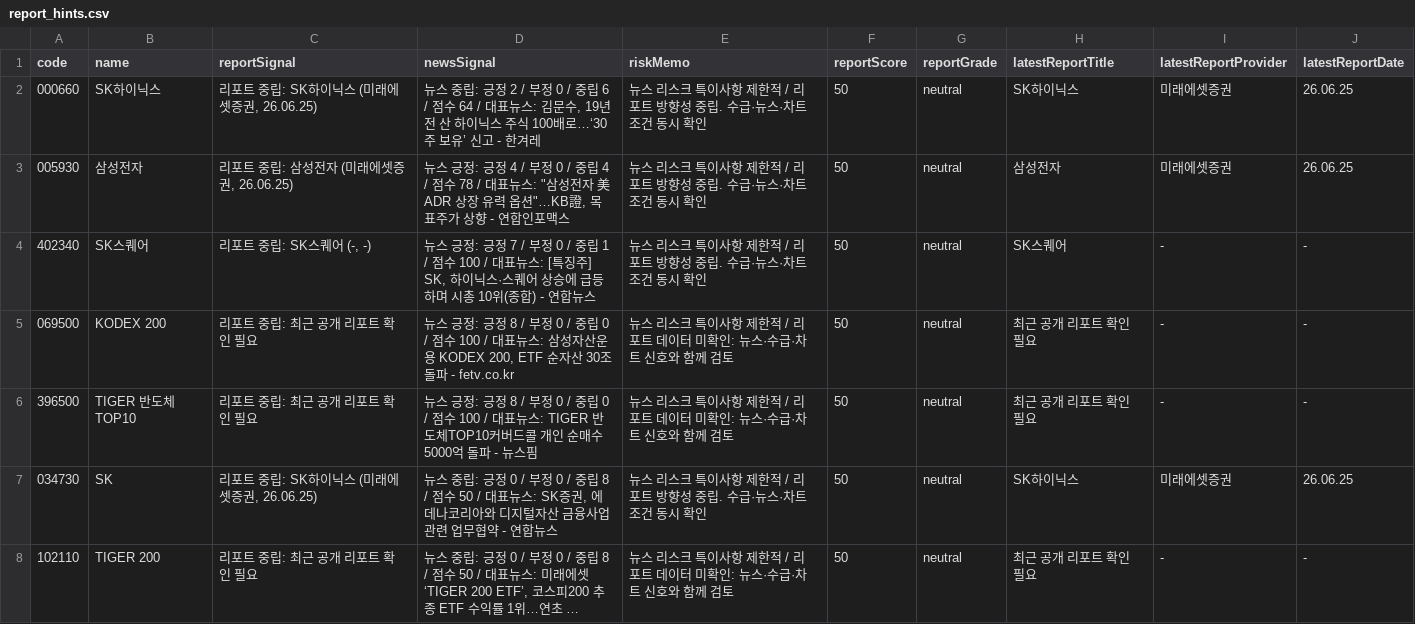
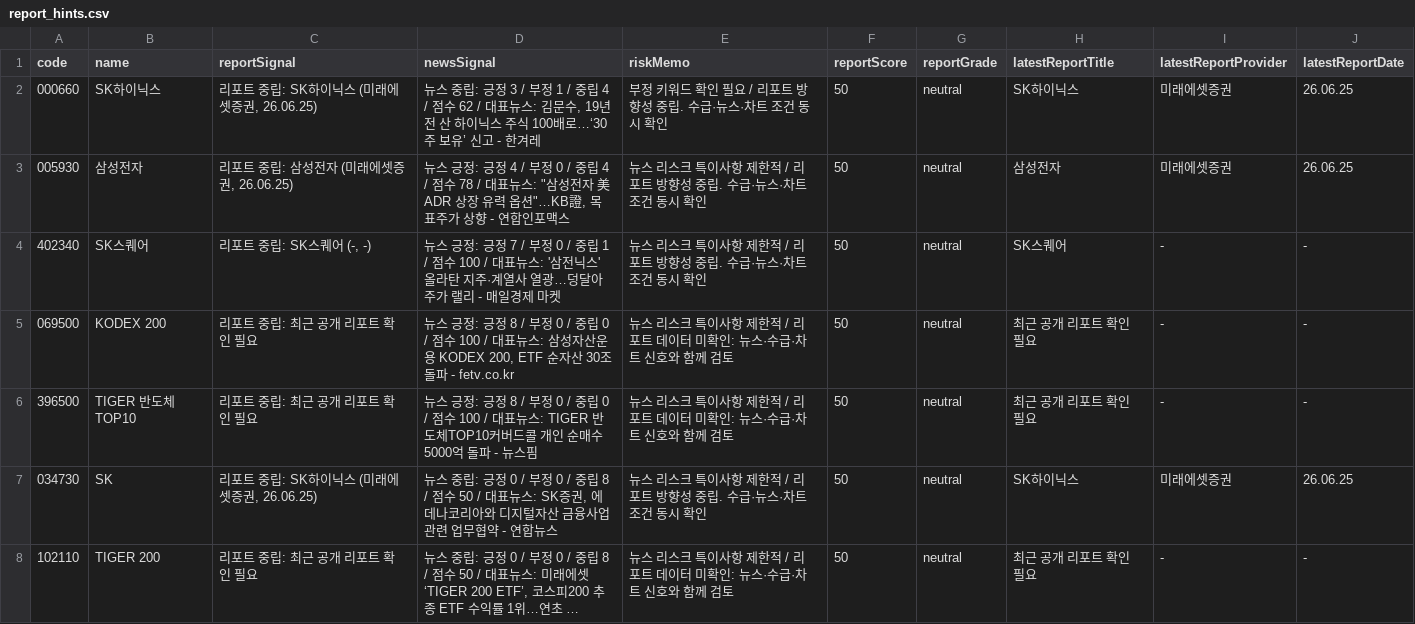
Before and after one commit to babbu28238/investment-json-data, a CSV file: report_hints.csv, drawn as a sheet; only a part is shown; long unchanged cells end in …; the diff covers the shown part only.

```diff
--- a/report_hints.csv
+++ b/report_hints.csv
@@ -1,5 +1,5 @@
 code,name,reportSignal,newsSignal,riskMemo,reportScore,reportGrade,latestReportTitle,latestReportProvider,latestReportDate
-000660,SK하이닉스,"리포트 중립: SK하이닉스 (미래에셋증권, 26.06.25)","뉴스 중립: 긍정 2 / 부정 0 / 중립 6 / 점수 64 / 대표뉴스: 김문수, 19년 전 산 하이닉스 주식 100배로…‘30주 보유’ 신고 - 한겨레",뉴스 리스크 특이사항 제한적 / 리포트 방향성 중립. 수급·뉴스·차트 조건 동시 확인,50,neutral,SK하이닉스,미래에셋증권,26.06.25
+000660,SK하이닉스,"리포트 중립: SK하이닉스 (미래에셋증권, 26.06.25)","뉴스 중립: 긍정 3 / 부정 1 / 중립 4 / 점수 62 / 대표뉴스: 김문수, 19년 전 산 하이닉스 주식 100배로…‘30주 보유’ 신고 - 한겨레",부정 키워드 확인 필요 / 리포트 방향성 중립. 수급·뉴스·차트 조건 동시 확인,50,neutral,SK하이닉스,미래에셋증권,26.06.25
 005930,삼성전자,"리포트 중립: 삼성전자 (미래에셋증권, 26.06.25)","뉴스 긍정: 긍정 4 / 부정 0 / 중립 4 / 점수 78 / 대표뉴스: ""삼성전자 美 ADR 상장 유력 옵션""…KB證, 목표주가 상향 - 연합인포맥스",뉴스 리스크 특이사항 제한적 / 리포트 방향성 중립. 수급·뉴스·차트 조건 동시 확인,50,neutral,삼성전자,미래에셋증권,26.06.25
-402340,SK스퀘어,"리포트 중립: SK스퀘어 (-, -)","뉴스 긍정: 긍정 7 / 부정 0 / 중립 1 / 점수 100 / 대표뉴스: [특징주] SK, 하이닉스·스퀘어 상승에 급등하며 시총 10위(종합) - 연합뉴스",뉴스 리스크 특이사항 제한적 / 리포트 방향성 중립. 수급·뉴스·차트 조건 동시 확인,50,neutral,SK스퀘어,-,-
+402340,SK스퀘어,"리포트 중립: SK스퀘어 (-, -)",뉴스 긍정: 긍정 7 / 부정 0 / 중립 1 / 점수 100 / 대표뉴스: '삼전닉스' 올라탄 지주·계열사 열광…덩달아 주가 랠리 - 매일경제 마켓,뉴스 리스크 특이사항 제한적 / 리포트 방향성 중립. 수급·뉴스·차트 조건 동시 확인,50,neutral,SK스퀘어,-,-
 069500,KODEX 200,리포트 중립: 최근 공개 리포트 확인 필요,"뉴스 긍정: 긍정 8 / 부정 0 / 중립 0 / 점수 100 / 대표뉴스: 삼성자산운용 KODEX 200, ETF 순자산 30조 돌파 - fetv.co.kr",뉴스 리스크 특이사항 제한적 / 리포트 데이터 미확인: 뉴스·수급·차트 신호와 함께 검토,50,neutral,최근 공개 리포트 확인 필요,-,-
```
Also changed, not shown: 15 edited cells elsewhere in this file, 28 other files.
